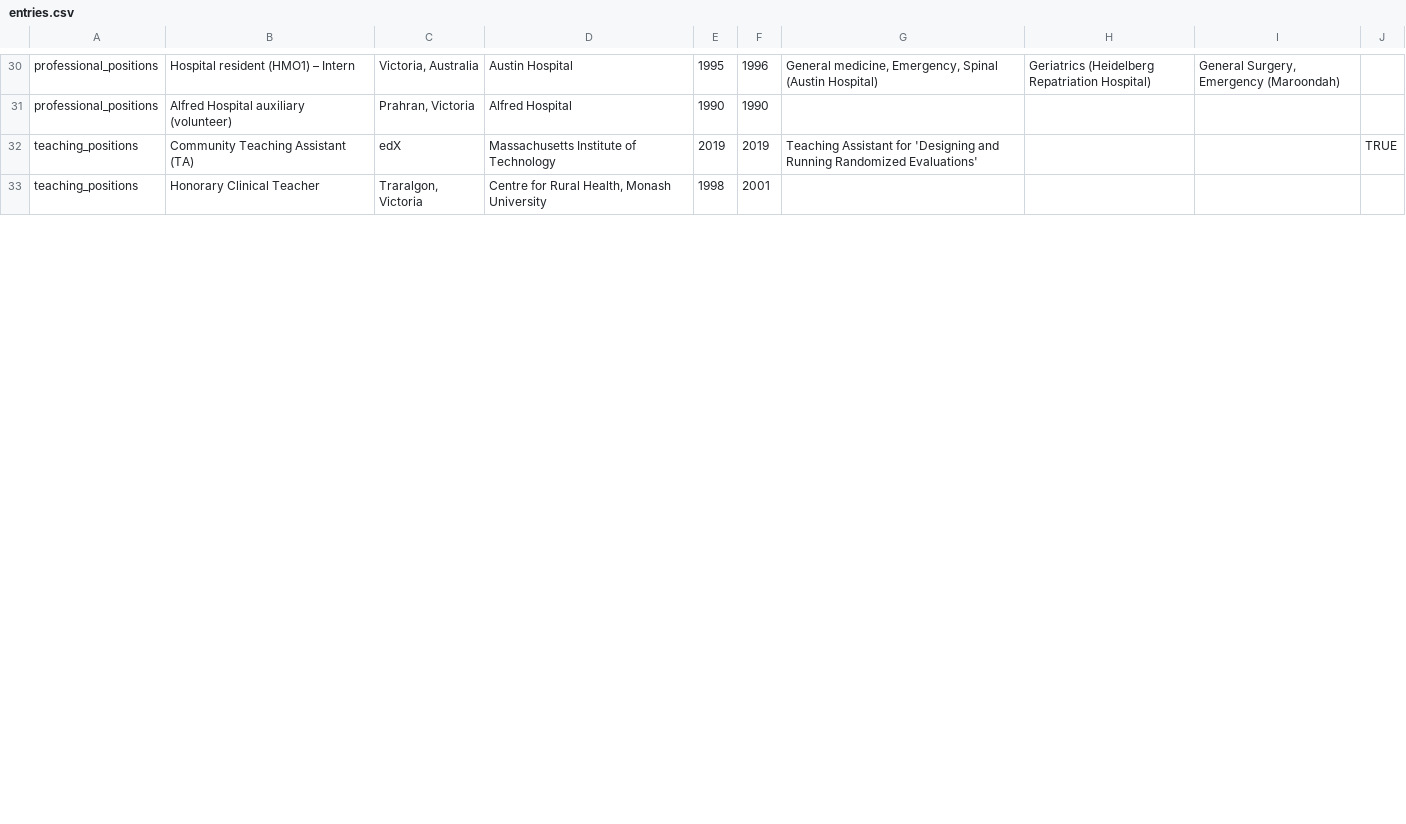
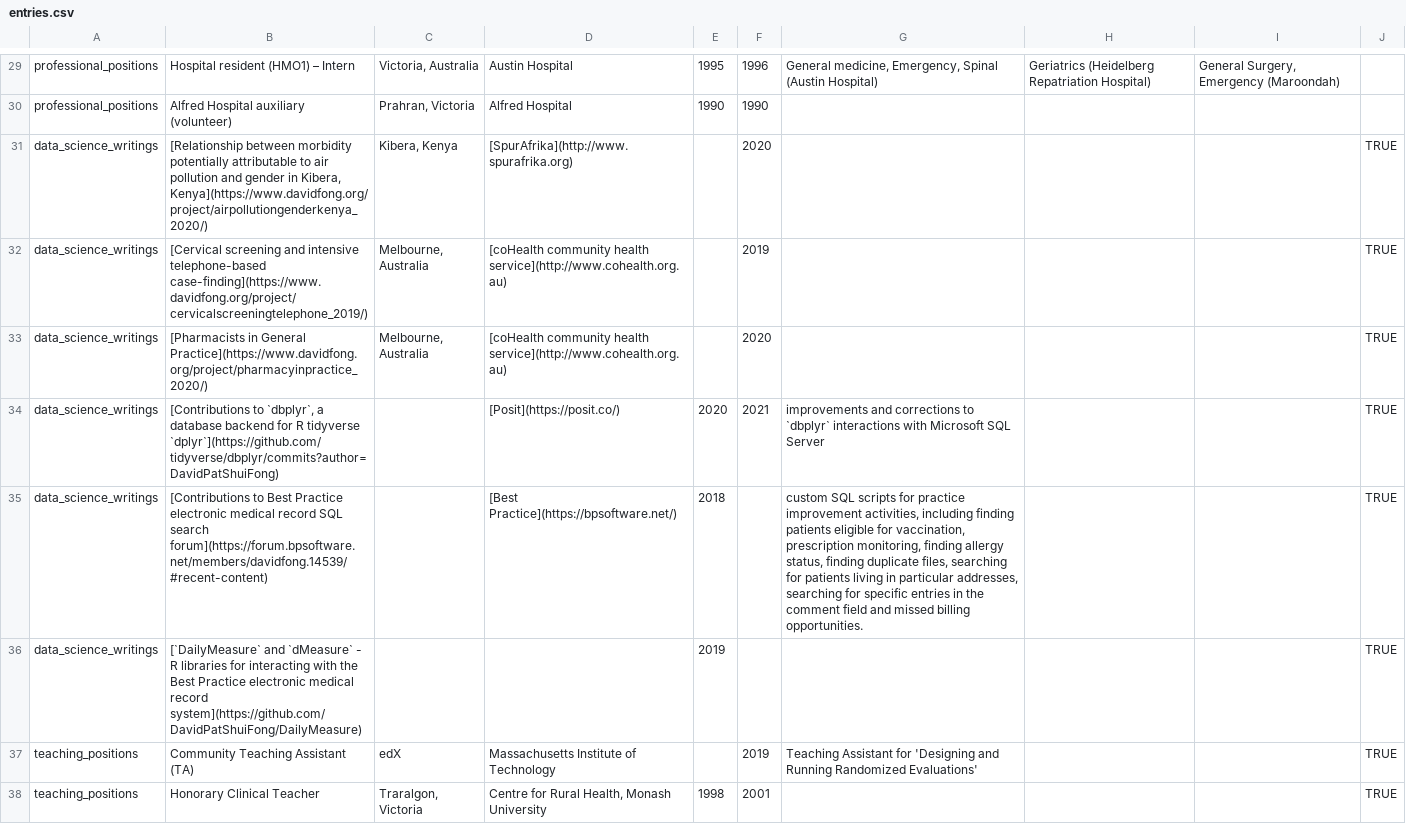
Before and after one commit to DavidPatShuiFong/vkelimHomepage, a CSV file: static/CV/assets/datadrivencv/entries.csv, drawn as a sheet; only a part is shown, gaps mark what is left out; the diff covers the shown part only.

```diff
--- a/static/CV/assets/datadrivencv/entries.csv
+++ b/static/CV/assets/datadrivencv/entries.csv
@@ -32,2 +31,8 @@ professional_positions,"Alfred Hospital auxiliary (volunteer)","Prahran, Victori
-teaching_positions,"Community Teaching Assistant (TA)",edX,"Massachusetts Institute of Technology",2019,2019,"Teaching Assistant for 'Designing and Running Randomized Evaluations'",,,TRUE
-teaching_positions,"Honorary Clinical Teacher","Traralgon, Victoria","Centre for Rural Health, Monash University",1998,2001,,,,
+data_science_writings,"[Relationship between morbidity potentially attributable to air pollution and gender in Kibera, Kenya](https://www.davidfong.org/project/airpollutiongenderkenya_2020/)","Kibera, Kenya",[SpurAfrika](http://www.spurafrika.org),,2020,,,,TRUE
+data_science_writings,[Cervical screening and intensive telephone-based case-finding](https://www.davidfong.org/project/cervicalscreeningtelephone_2019/),"Melbourne, Australia",[coHealth community health service](http://www.cohealth.org.au),,2019,,,,TRUE
+data_science_writings,[Pharmacists in General Practice](https://www.davidfong.org/project/pharmacyinpractice_2020/),"Melbourne, Australia",[coHealth community health service](http://www.cohealth.org.au),,2020,,,,TRUE
+data_science_writings,"[Contributions to `dbplyr`, a database backend for R tidyverse `dplyr`](https://github.com/tidyverse/dbplyr/commits?author=DavidPatShuiFong)",,[Posit](https://posit.co/),2020,2021,improvements and corrections to `dbplyr` interactions with Microsoft SQL Server,,,TRUE
+data_science_writings,[Contributions to Best Practice electronic medical record SQL search forum](https://forum.bpsoftware.net/members/davidfong.14539/#recent-content),,[Best Practice](https://bpsoftware.net/),2018,,"custom SQL scripts for practice improvement activities, including finding patients eligible for vaccination, prescription monitoring, finding allergy status, finding duplicate files, searching for patients living in particular addresses, searching for specific entries in the comment field and missed billing opportunities.",,,TRUE
+data_science_writings,[`DailyMeasure` and `dMeasure` - R libraries for interacting with the Best Practice electronic medical record system](https://github.com/DavidPatShuiFong/DailyMeasure),,,2019,,,,,TRUE
+teaching_positions,Community Teaching Assistant (TA),edX,Massachusetts Institute of Technology,,2019,Teaching Assistant for 'Designing and Running Randomized Evaluations',,,TRUE
+teaching_positions,Honorary Clinical Teacher,"Traralgon, Victoria","Centre for Rural Health, Monash University",1998,2001,,,,TRUE
```
Also changed, not shown: 1 removed row and 21 edited cells elsewhere in this file, static/CV/assets/datadrivencv/text_blocks.csv, 4 other files.
